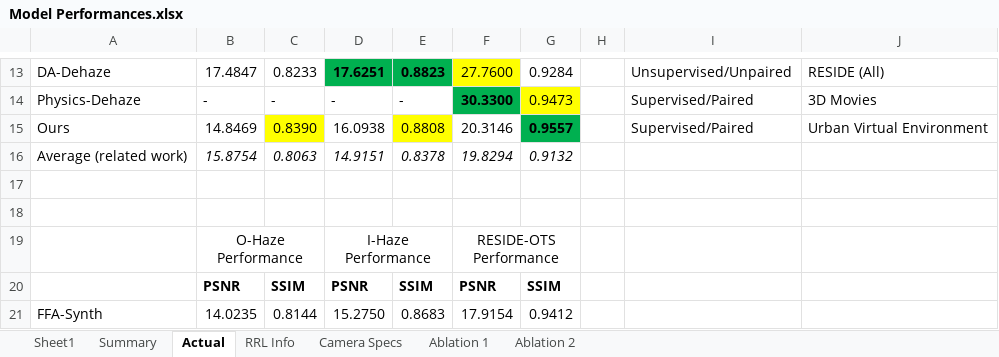
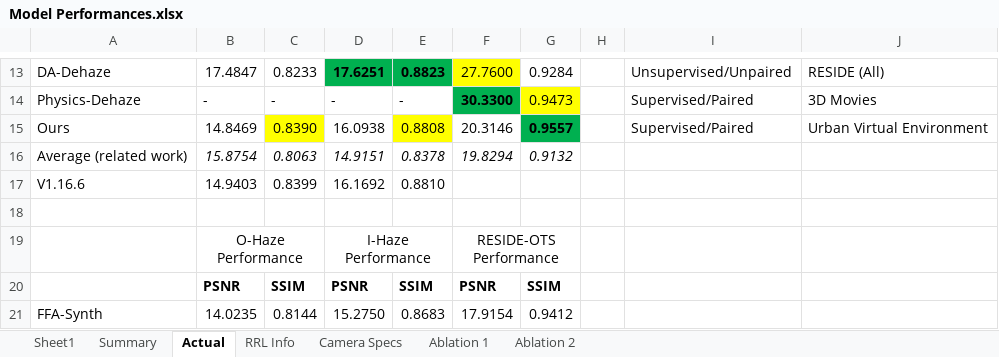
Before and after one commit to NeilDG/SynthDehazing, an Excel workbook: Model Performances.xlsx, sheet Actual, drawn as a sheet; only a part is shown, gaps mark what is left out; values as stored, in another font and other column widths than the file's, no borders; conditional formats not drawn; the diff names each change by its address in the sheet, - before the commit and + after, or states it on an @@ line.

```diff
--- a/Model Performances.xlsx (sheet Actual)
+++ b/Model Performances.xlsx (sheet Actual)
-row 17: (empty)
+row 17: V1.16.6 | 14.9403 | 0.8399 | 16.1692 | 0.8810
```
Also changed, not shown: sheet Camera Specs, 9 other files.
